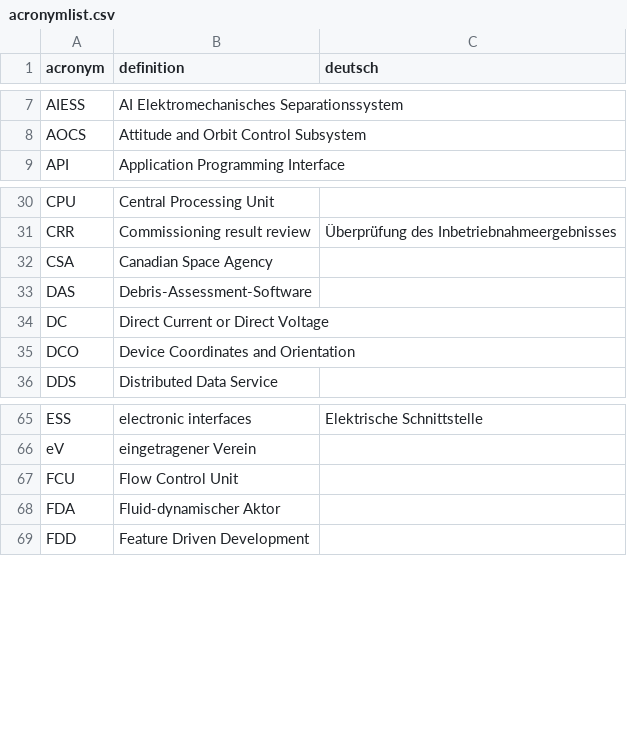
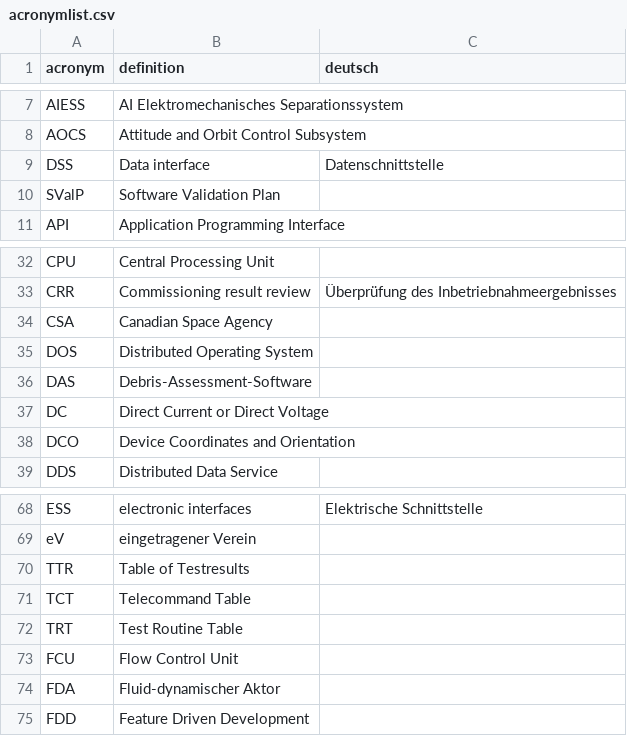
Before and after one commit to yeus/acrofinder, a CSV file: acronymlist.csv, drawn as a sheet; only a part is shown, gaps mark what is left out; the diff names each change by its address in the sheet, - before the commit and + after, or states it on an @@ line.

Commit message:
updated acronyms

```diff
--- a/acronymlist.csv
+++ b/acronymlist.csv
+row 9: DSS | Data interface | Datenschnittstelle
+row 10: SValP | Software Validation Plan
+row 35: DOS | Distributed Operating System
+row 70: TTR | Table of Testresults
+row 71: TCT | Telecommand Table
+row 72: TRT | Test Routine Table
```
